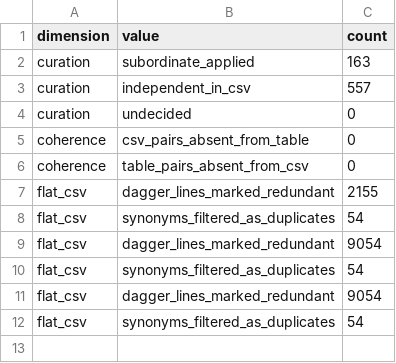
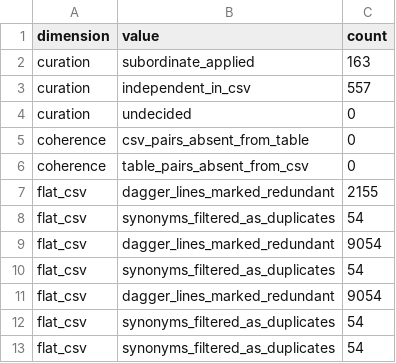
Before and after one commit to 24p11/recode-icd, a CSV file: reports/curation_applied.csv, drawn as a sheet; the diff names each change by its address in the sheet, - before the commit and + after, or states it on an @@ line.

```diff
--- a/reports/curation_applied.csv
+++ b/reports/curation_applied.csv
+row 13: flat_csv | synonyms_filtered_as_duplicates | 54
```
Also changed, not shown: 17 other files.
